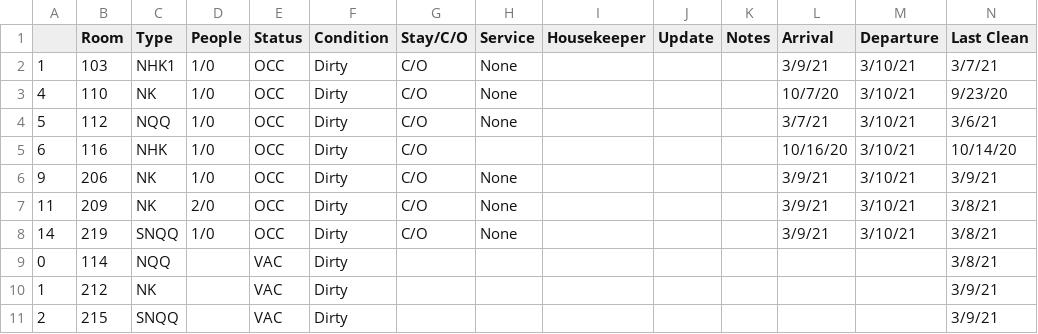
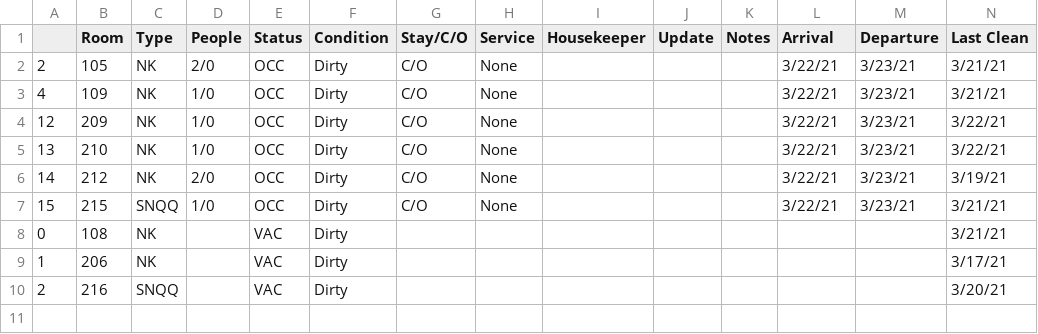
Before and after one commit to Vedantdesai2511/Hotel_Report_Autmation_Project, a CSV file: final_output.csv, drawn as a sheet.

```diff
--- a/final_output.csv
+++ b/final_output.csv
@@ -1,11 +1,10 @@
 ,Room,Type,People,Status,Condition,Stay/C/O,Service,Housekeeper,Update,Notes,Arrival,Departure,Last Clean
-1,103,NHK1,1/0,OCC,Dirty,C/O,None,,,,3/9/21,3/10/21,3/7/21
-4,110,NK,1/0,OCC,Dirty,C/O,None,,,,10/7/20,3/10/21,9/23/20
-5,112,NQQ,1/0,OCC,Dirty,C/O,None,,,,3/7/21,3/10/21,3/6/21
-6,116,NHK,1/0,OCC,Dirty,C/O,,,,,10/16/20,3/10/21,10/14/20
-9,206,NK,1/0,OCC,Dirty,C/O,None,,,,3/9/21,3/10/21,3/9/21
-11,209,NK,2/0,OCC,Dirty,C/O,None,,,,3/9/21,3/10/21,3/8/21
-14,219,SNQQ,1/0,OCC,Dirty,C/O,None,,,,3/9/21,3/10/21,3/8/21
-0,114,NQQ,,VAC,Dirty,,,,,,,,3/8/21
-1,212,NK,,VAC,Dirty,,,,,,,,3/9/21
-2,215,SNQQ,,VAC,Dirty,,,,,,,,3/9/21
+2,105,NK,2/0,OCC,Dirty,C/O,None,,,,3/22/21,3/23/21,3/21/21
+4,109,NK,1/0,OCC,Dirty,C/O,None,,,,3/22/21,3/23/21,3/21/21
+12,209,NK,1/0,OCC,Dirty,C/O,None,,,,3/22/21,3/23/21,3/22/21
+13,210,NK,1/0,OCC,Dirty,C/O,None,,,,3/22/21,3/23/21,3/22/21
+14,212,NK,2/0,OCC,Dirty,C/O,None,,,,3/22/21,3/23/21,3/19/21
+15,215,SNQQ,1/0,OCC,Dirty,C/O,None,,,,3/22/21,3/23/21,3/21/21
+0,108,NK,,VAC,Dirty,,,,,,,,3/21/21
+1,206,NK,,VAC,Dirty,,,,,,,,3/17/21
+2,216,SNQQ,,VAC,Dirty,,,,,,,,3/20/21
```
Also changed, not shown: 4 other files.
